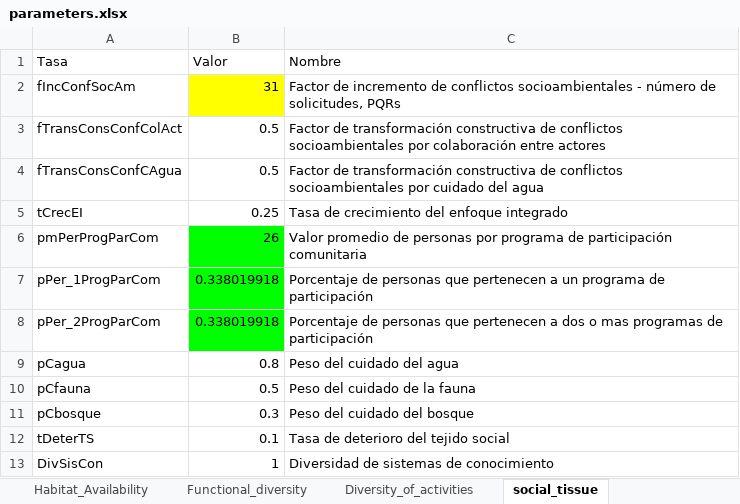
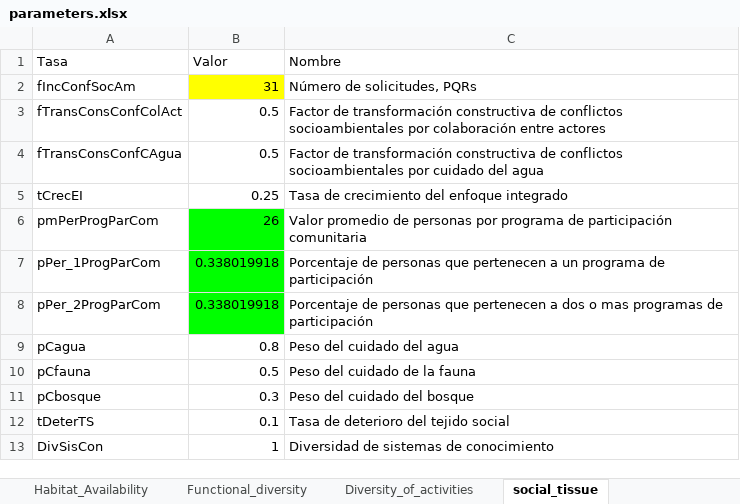
Before and after one commit to PEM-Humboldt/herramienta-resiliencia-simulador, an Excel workbook: condiciones_iniciales/parameters.xlsx, sheet social_tissue, drawn as a sheet; values as stored, in another font and other column widths than the file's, no borders; the diff names each change by its address in the sheet, - before the commit and + after, or states it on an @@ line.

```diff
--- a/condiciones_iniciales/parameters.xlsx (sheet social_tissue)
+++ b/condiciones_iniciales/parameters.xlsx (sheet social_tissue)
-C2 (Nombre): Factor de incremento de conflictos socioambientales - número de solicitudes,…
+C2 (Nombre): Número de solicitudes,…
```
Also changed, not shown: sheet transformation_rates, sheet water_parameters, sheet Diversity_of_activities, sheet Common_interes, sheet Air_quality, 1 other file.
